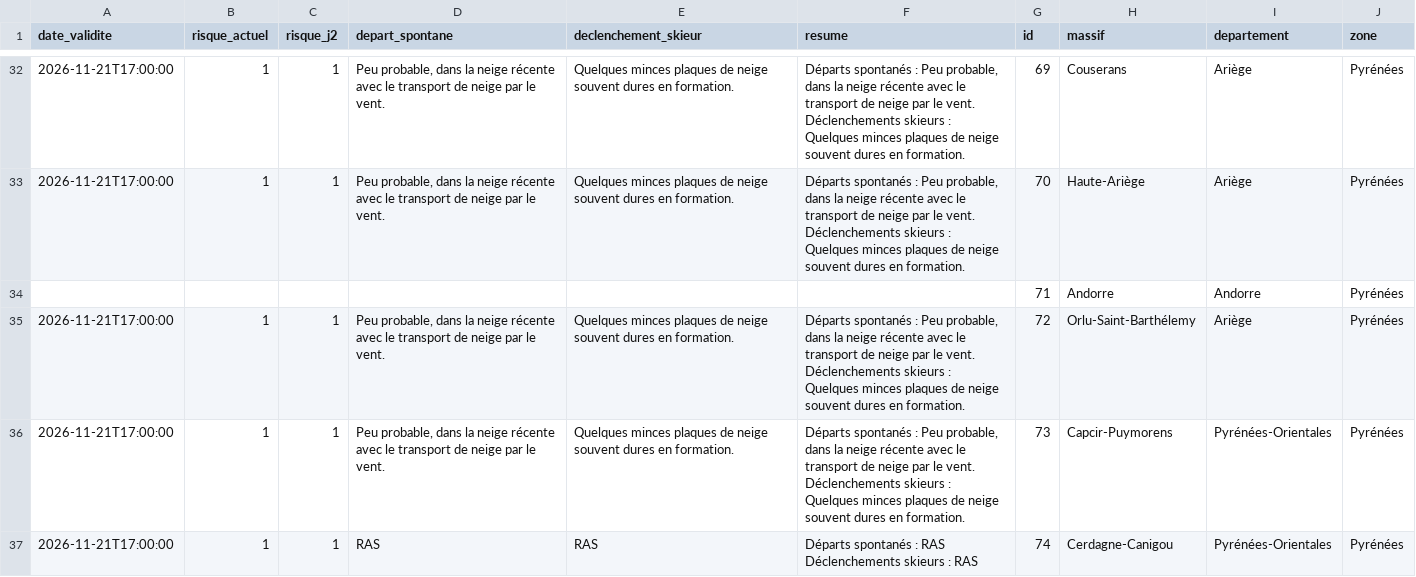
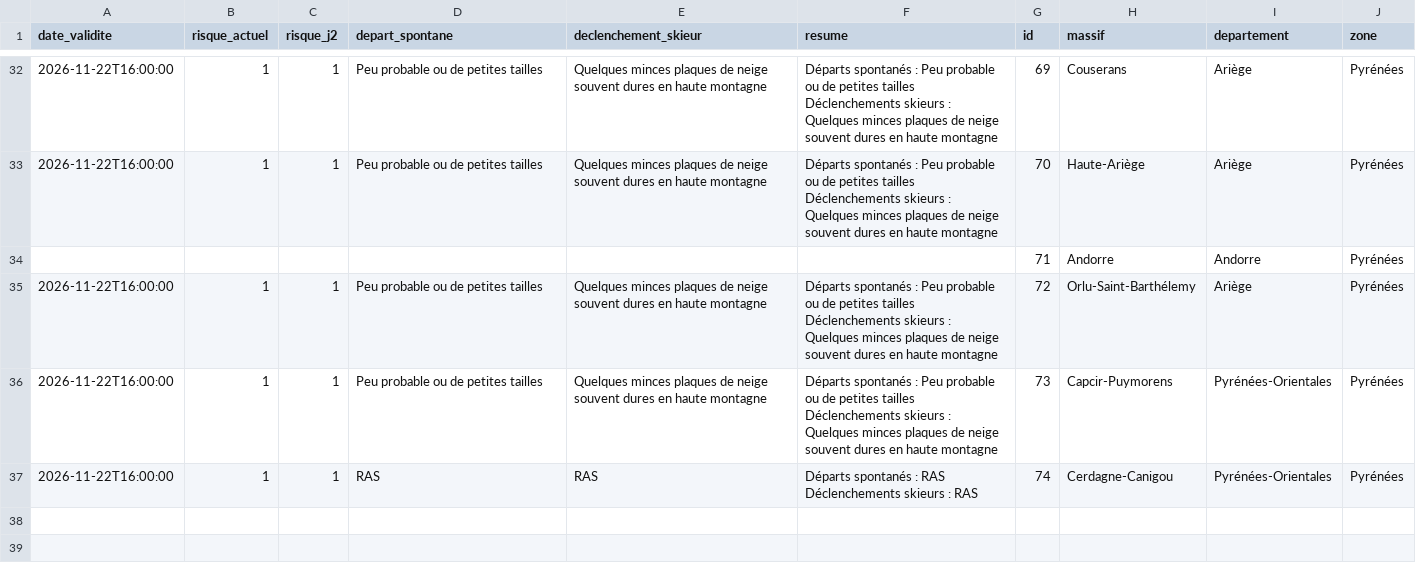
Before and after one commit to Tinevagio/Ski-touring-live, a CSV file: data/bera_latest.csv, drawn as a sheet; only a part is shown, gaps mark what is left out; ↵ is a line break in a cell; the diff covers the shown part only; the diff names each change by its address in the sheet, - before the commit and + after, or states it on an @@ line.

```diff
--- a/data/bera_latest.csv
+++ b/data/bera_latest.csv
-A32:A33 (date_validite): 2026-11-21T17:00:00
+A32:A33 (date_validite): 2026-11-22T16:00:00
-D32:D33 (depart_spontane): Peu probable, dans la neige récente avec le transport de neige par le vent.
+D32:D33 (depart_spontane): Peu probable ou de petites tailles
-E32:E33 (declenchement_skieur): …dures en formation.
+E32:E33 (declenchement_skieur): …dures en haute montagne
-F32:F33 (resume): …: Peu probable, dans la neige récente avec le transport de neige par le vent. ↵ Déclenchements skieurs : Quelques minces plaques de neige souvent dures en formation.
+F32:F33 (resume): …: Peu probable ou de petites tailles ↵ Déclenchements skieurs : Quelques minces plaques de neige souvent dures en haute montagne
-A35:A37 (date_validite): 2026-11-21T17:00:00
+A35:A37 (date_validite): 2026-11-22T16:00:00
-D35:D36 (depart_spontane): Peu probable, dans la neige récente avec le transport de neige par le vent.
+D35:D36 (depart_spontane): Peu probable ou de petites tailles
-E35:E36 (declenchement_skieur): …dures en formation.
+E35:E36 (declenchement_skieur): …dures en haute montagne
-F35:F36 (resume): …: Peu probable, dans la neige récente avec le transport de neige par le vent. ↵ Déclenchements skieurs : Quelques minces plaques de neige souvent dures en formation.
+F35:F36 (resume): …: Peu probable ou de petites tailles ↵ Déclenchements skieurs : Quelques minces plaques de neige souvent dures en haute montagne
```
Also changed, not shown: 109 edited cells elsewhere in this file, 1 other file.
